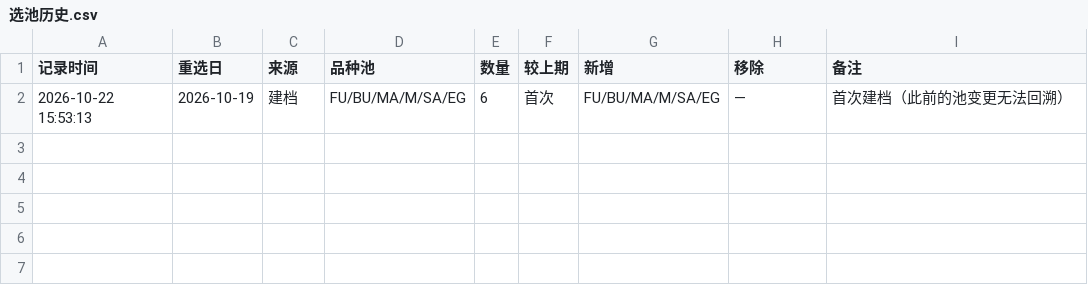
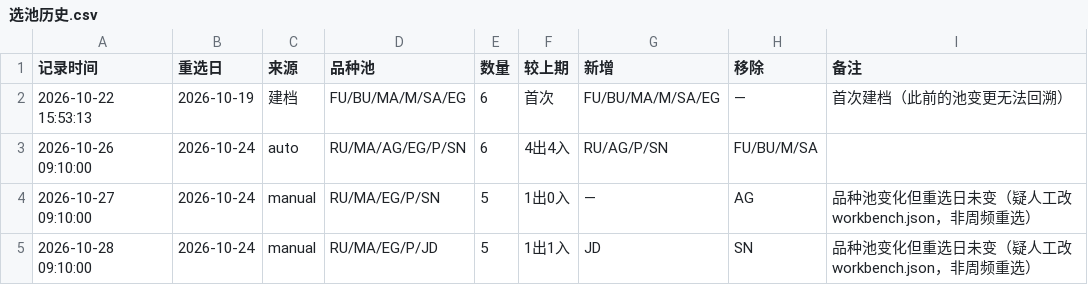
Before and after one commit to doubao-cmd/tianqin-quant, a CSV file: 策略/06_MA13超短线/工作台/选池历史.csv, drawn as a sheet.

```diff
--- a/策略/06_MA13超短线/工作台/选池历史.csv
+++ b/策略/06_MA13超短线/工作台/选池历史.csv
@@ -2 +2,4 @@
 2026-10-22 15:53:13,2026-10-19,建档,FU/BU/MA/M/SA/EG,6,首次,FU/BU/MA/M/SA/EG,—,首次建档（此前的池变更无法回溯）
+2026-10-26 09:10:00,2026-10-24,auto,RU/MA/AG/EG/P/SN,6,4出4入,RU/AG/P/SN,FU/BU/M/SA,
+2026-10-27 09:10:00,2026-10-24,manual,RU/MA/EG/P/SN,5,1出0入,—,AG,品种池变化但重选日未变（疑人工改 workbench.json，非周频重选）
+2026-10-28 09:10:00,2026-10-24,manual,RU/MA/EG/P/JD,5,1出1入,JD,SN,品种池变化但重选日未变（疑人工改 workbench.json，非周频重选）
```
Also changed, not shown: 4 other files.
